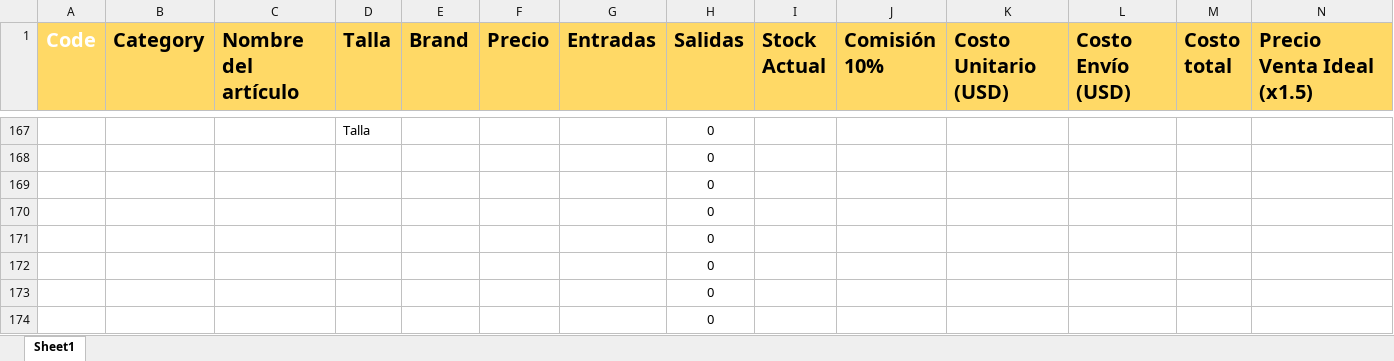
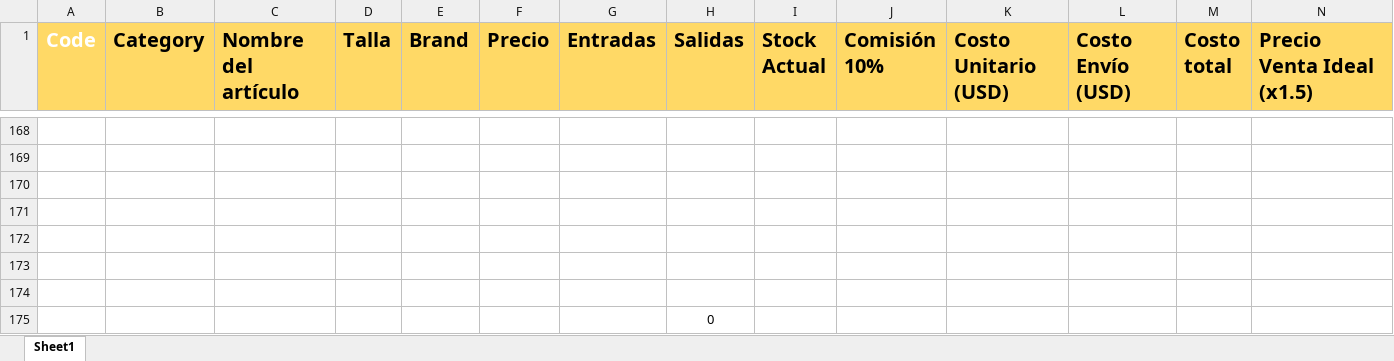
Before and after one commit to uberboutique/ss, an Excel workbook: EntradaProductos_LETTA1.xlsx, sheet Sheet1, drawn as a sheet; only a part is shown, gaps mark what is left out; values as stored, in another font and other column widths than the file's, no borders; conditional formats not drawn; addresses are those after the commit; rows hold the shown columns only; the diff covers the shown part only; the diff names each change by its address in the sheet, - before the commit and + after, or states it on an @@ line.

```diff
--- a/EntradaProductos_LETTA1.xlsx (sheet Sheet1)
+++ b/EntradaProductos_LETTA1.xlsx (sheet Sheet1)
-row 168:  |  |  | Talla |  |  |  | 0
+row 168: (empty)
-H169:H174 (Salidas): 0
+H169:H174 (Salidas): (empty)
```
Also changed, not shown: 18 added rows, 17 removed rows and 2 edited cells elsewhere in this sheet, 1 other file.
